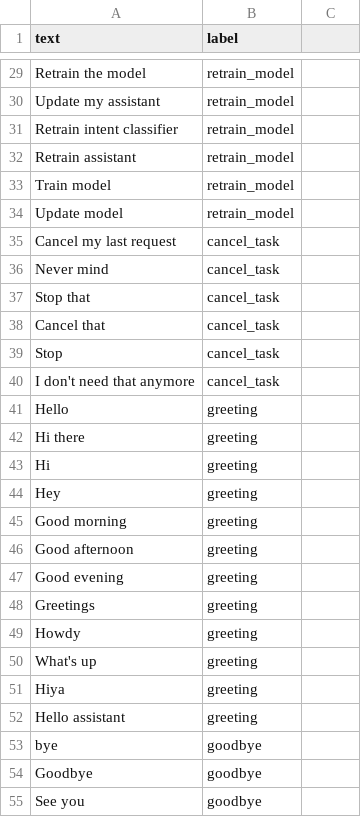
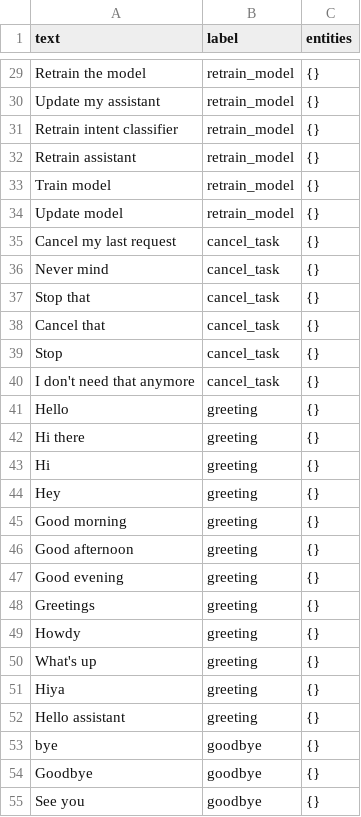
Before and after one commit to coff33ninja/voice_assistant, a CSV file: intent_data/intent_dataset.csv, drawn as a sheet; only a part is shown, gaps mark what is left out; the diff covers the shown part only; the diff names each change by its address in the sheet, - before the commit and + after, or states it on an @@ line.

```diff
--- a/intent_data/intent_dataset.csv
+++ b/intent_data/intent_dataset.csv
-C1: (empty)
+C1: entities
-C29:C55 (entities): (empty)
+C29:C55 (entities): {}
```
Also changed, not shown: 1 added row, 1 removed row and 103 edited cells elsewhere in this file, intent_data/intent_responses.csv, 5 other files.
